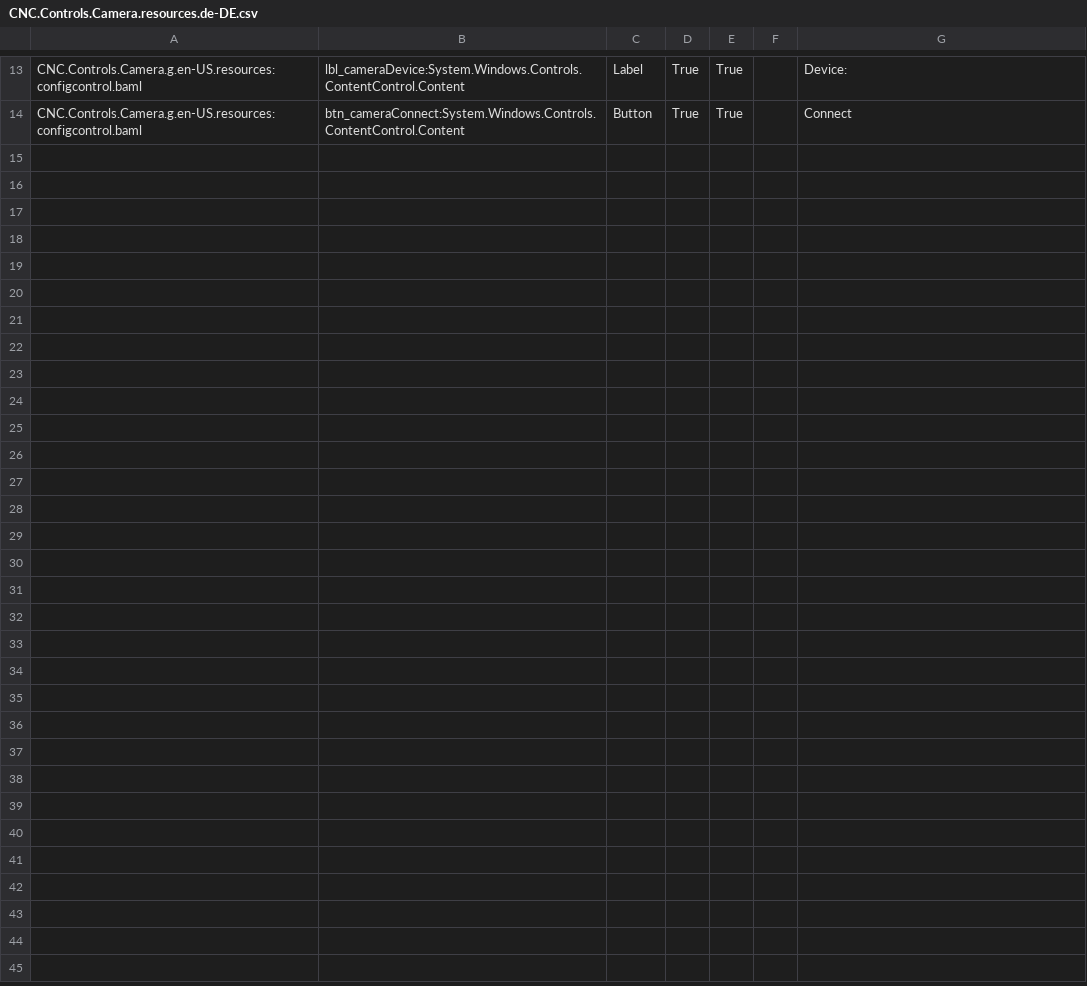
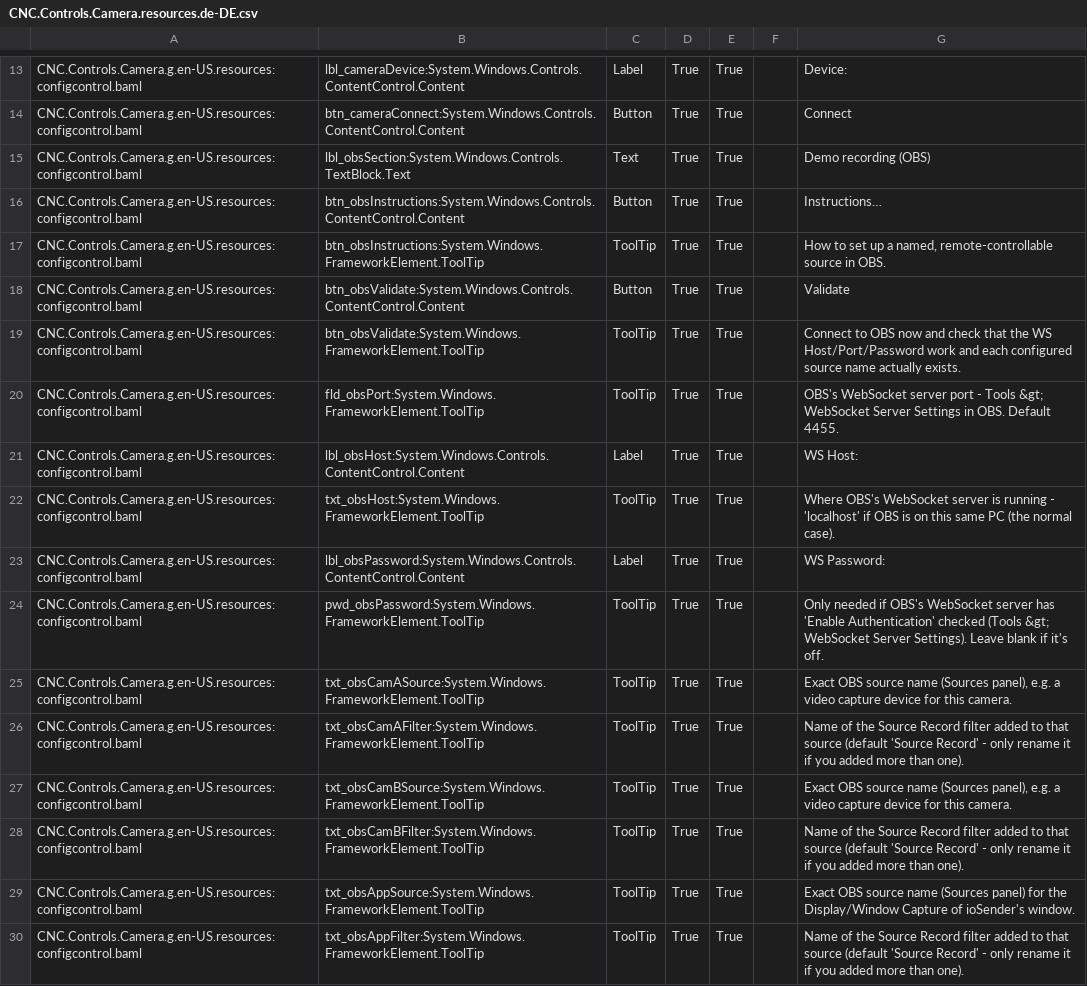
Before and after one commit to ioSenderV2/ioSender, a CSV file: Locale/de-DE/csv/CNC.Controls.Camera.resources.de-DE.csv, drawn as a sheet; only a part is shown, gaps mark what is left out; the diff names each change by its address in the sheet, - before the commit and + after, or states it on an @@ line.

```diff
--- a/Locale/de-DE/csv/CNC.Controls.Camera.resources.de-DE.csv
+++ b/Locale/de-DE/csv/CNC.Controls.Camera.resources.de-DE.csv
+row 15: CNC.Controls.Camera.g.en-US.resources:configcontrol.baml | lbl_obsSection:System.Windows.Controls.TextBlock.Text | Text | True | True |  | Demo recording (OBS)
+row 16: CNC.Controls.Camera.g.en-US.resources:configcontrol.baml | btn_obsInstructions:System.Windows.Controls.ContentControl.Content | Button | True | True |  | Instructions…
+row 17: CNC.Controls.Camera.g.en-US.resources:configcontrol.baml | btn_obsInstructions:System.Windows.FrameworkElement.ToolTip | ToolTip | True | True |  | How to set up a named, remote-controllable source in OBS.
+row 18: CNC.Controls.Camera.g.en-US.resources:configcontrol.baml | btn_obsValidate:System.Windows.Controls.ContentControl.Content | Button | True | True |  | Validate
+row 19: CNC.Controls.Camera.g.en-US.resources:configcontrol.baml | btn_obsValidate:System.Windows.FrameworkElement.ToolTip | ToolTip | True | True |  | Connect to OBS now and check that the WS Host/Port/Password work and each configured source name actually exists.
+row 20: CNC.Controls.Camera.g.en-US.resources:configcontrol.baml | fld_obsPort:System.Windows.FrameworkElement.ToolTip | ToolTip | True | True |  | OBS's WebSocket server port - Tools &gt; WebSocket Server Settings in OBS. Default 4455.
+row 21: CNC.Controls.Camera.g.en-US.resources:configcontrol.baml | lbl_obsHost:System.Windows.Controls.ContentControl.Content | Label | True | True |  | WS Host:
+row 22: CNC.Controls.Camera.g.en-US.resources:configcontrol.baml | txt_obsHost:System.Windows.FrameworkElement.ToolTip | ToolTip | True | True |  | Where OBS's WebSocket server is running - 'localhost' if OBS is on this same PC (the normal case).
+row 23: CNC.Controls.Camera.g.en-US.resources:configcontrol.baml | lbl_obsPassword:System.Windows.Controls.ContentControl.Content | Label | True | True |  | WS Password:
+row 24: CNC.Controls.Camera.g.en-US.resources:configcontrol.baml | pwd_obsPassword:System.Windows.FrameworkElement.ToolTip | ToolTip | True | True |  | Only needed if OBS's WebSocket server has 'Enable Authentication' checked (Tools &gt; WebSocket Server Settings). Leave blank if it's off.
+row 25: CNC.Controls.Camera.g.en-US.resources:configcontrol.baml | txt_obsCamASource:System.Windows.FrameworkElement.ToolTip | ToolTip | True | True |  | Exact OBS source name (Sources panel), e.g. a video capture device for this camera.
+row 26: CNC.Controls.Camera.g.en-US.resources:configcontrol.baml | txt_obsCamAFilter:System.Windows.FrameworkElement.ToolTip | ToolTip | True | True |  | Name of the Source Record filter added to that source (default 'Source Record' - only rename it if you added more than one).
+row 27: CNC.Controls.Camera.g.en-US.resources:configcontrol.baml | txt_obsCamBSource:System.Windows.FrameworkElement.ToolTip | ToolTip | True | True |  | Exact OBS source name (Sources panel), e.g. a video capture device for this camera.
+row 28: CNC.Controls.Camera.g.en-US.resources:configcontrol.baml | txt_obsCamBFilter:System.Windows.FrameworkElement.ToolTip | ToolTip | True | True |  | Name of the Source Record filter added to that source (default 'Source Record' - only rename it if you added more than one).
+row 29: CNC.Controls.Camera.g.en-US.resources:configcontrol.baml | txt_obsAppSource:System.Windows.FrameworkElement.ToolTip | ToolTip | True | True |  | Exact OBS source name (Sources panel) for the Display/Window Capture of ioSender's window.
+row 30: CNC.Controls.Camera.g.en-US.resources:configcontrol.baml | txt_obsAppFilter:System.Windows.FrameworkElement.ToolTip | ToolTip | True | True |  | Name of the Source Record filter added to that source (default 'Source Record' - only rename it if you added more than one).
```
Also changed, not shown: Locale/en-US/csv/CNC.Controls.Camera.resources.en-US.csv, Locale/hu-HU/csv/CNC.Controls.Camera.resources.hu-HU.csv, 11 other files.
